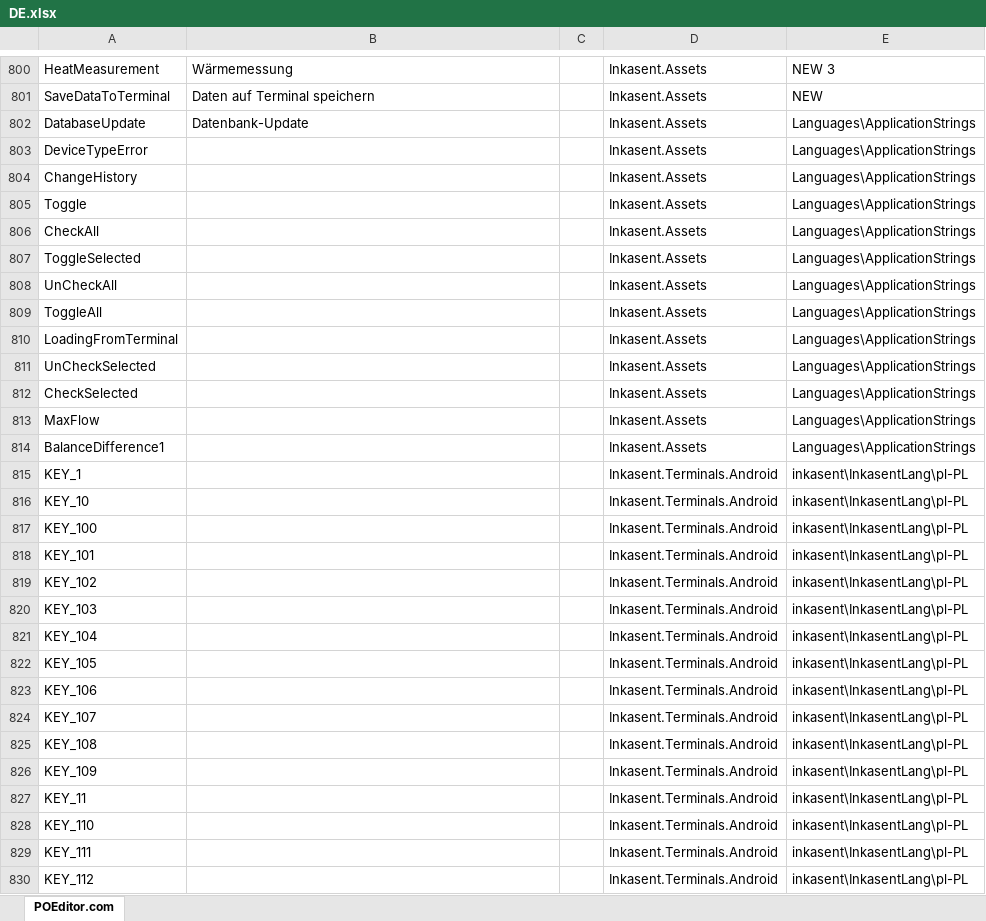
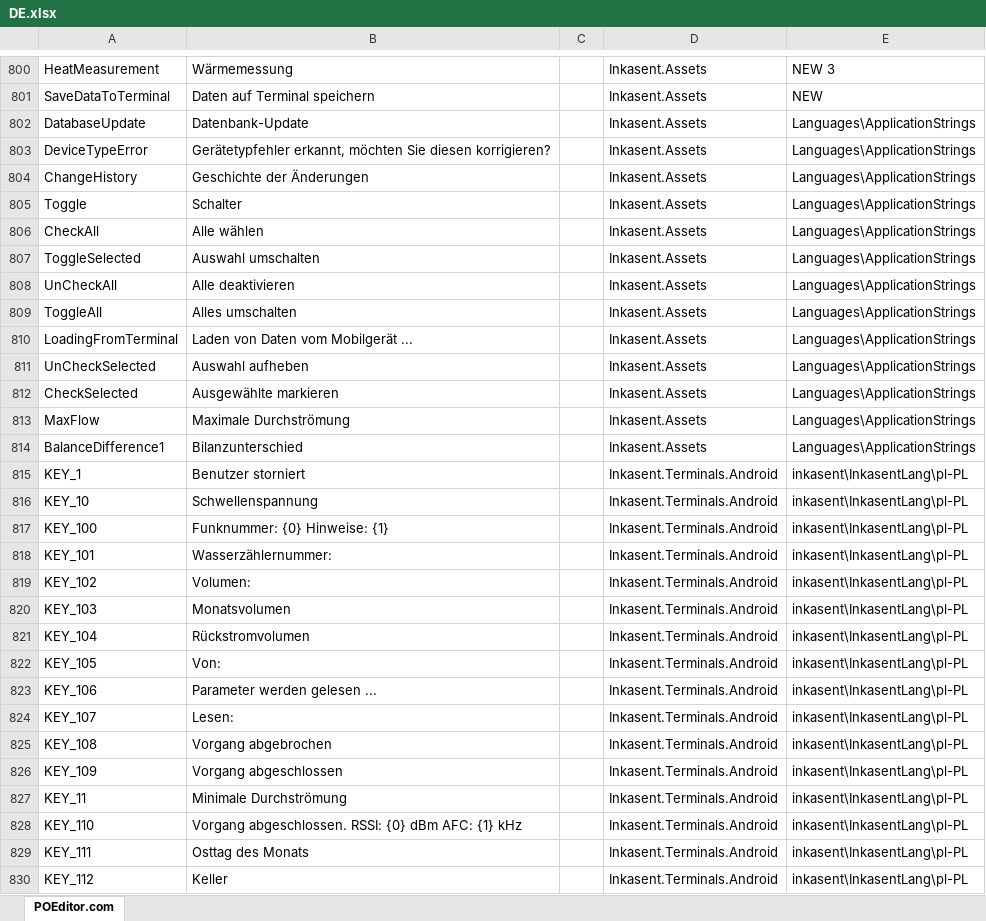
Before and after one commit to ApaPow/Ink--asentPC, an Excel workbook: DE.xlsx, sheet POEditor.com, drawn as a sheet; only a part is shown, gaps mark what is left out; values as stored, in another font and other column widths than the file's, no borders; the diff covers the shown part only; the diff names each change by its address in the sheet, - before the commit and + after, or states it on an @@ line.

Commit message:
Update DE.xlsx (POEditor.com)

```diff
--- a/DE.xlsx (sheet POEditor.com)
+++ b/DE.xlsx (sheet POEditor.com)
-B803: (empty)
+B803: Gerätetypfehler erkannt, möchten Sie diesen korrigieren?
-B804: (empty)
+B804: Geschichte der Änderungen
-B805: (empty)
+B805: Schalter
-B806: (empty)
+B806: Alle wählen
-B807: (empty)
+B807: Auswahl umschalten
-B808: (empty)
+B808: Alle deaktivieren
-B809: (empty)
+B809: Alles umschalten
-B810: (empty)
+B810: Laden von Daten vom Mobilgerät ...
-B811: (empty)
+B811: Auswahl aufheben
-B812: (empty)
+B812: Ausgewählte markieren
-B813: (empty)
+B813: Maximale Durchströmung
-B814: (empty)
+B814: Bilanzunterschied
-B815: (empty)
+B815: Benutzer storniert
-B816: (empty)
+B816: Schwellenspannung
-B817: (empty)
+B817: Funknummer: {0} Hinweise: {1}
-B818: (empty)
+B818: Wasserzählernummer:
-B819: (empty)
+B819: Volumen:
-B820: (empty)
+B820: Monatsvolumen
-B821: (empty)
+B821: Rückstromvolumen
-B822: (empty)
+B822: Von:
-B823: (empty)
+B823: Parameter werden gelesen ...
-B824: (empty)
+B824: Lesen:
-B825: (empty)
+B825: Vorgang abgebrochen
-B826: (empty)
+B826: Vorgang abgeschlossen
-B827: (empty)
+B827: Minimale Durchströmung
-B828: (empty)
+B828: Vorgang abgeschlossen. RSSI: {0} dBm AFC: {1} kHz
-B829: (empty)
+B829: Osttag des Monats
-B830: (empty)
+B830: Keller
```
Also changed, not shown: 359 edited cells elsewhere in this sheet.
